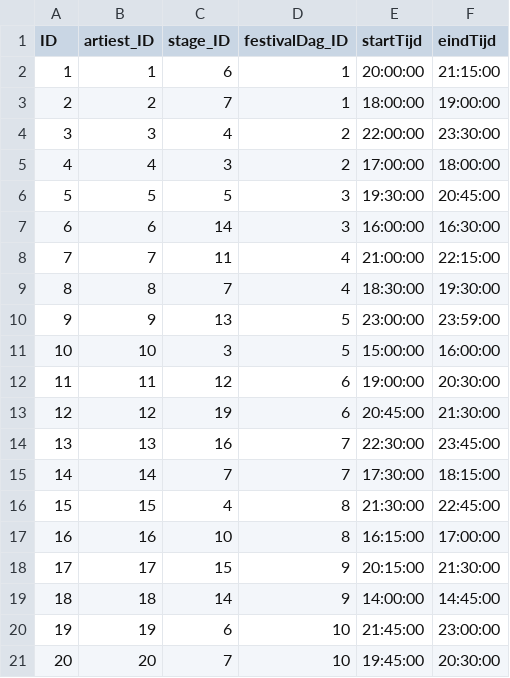
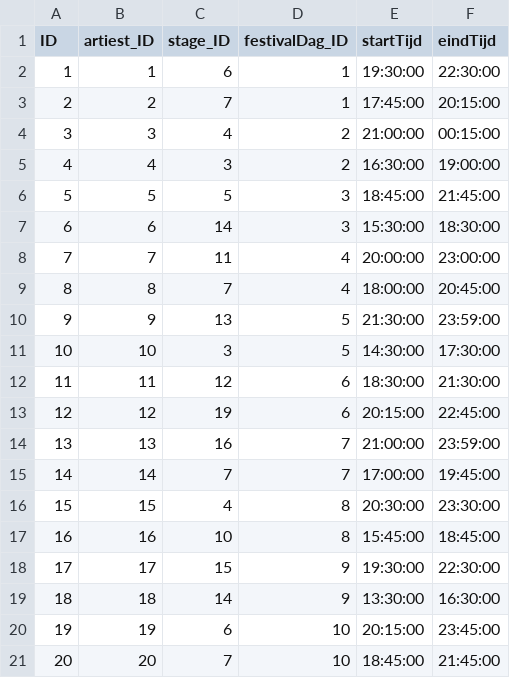
Before and after one commit to ABDIIL/ERP_Applications_Project, a CSV file: db/data/my.project-Optreden.csv, drawn as a sheet.

```diff
--- a/db/data/my.project-Optreden.csv
+++ b/db/data/my.project-Optreden.csv
@@ -1,21 +1,21 @@
 ID,artiest_ID,stage_ID,festivalDag_ID,startTijd,eindTijd
-1,1,6,1,20:00:00,21:15:00
-2,2,7,1,18:00:00,19:00:00
-3,3,4,2,22:00:00,23:30:00
-4,4,3,2,17:00:00,18:00:00
-5,5,5,3,19:30:00,20:45:00
-6,6,14,3,16:00:00,16:30:00
-7,7,11,4,21:00:00,22:15:00
-8,8,7,4,18:30:00,19:30:00
-9,9,13,5,23:00:00,23:59:00
-10,10,3,5,15:00:00,16:00:00
-11,11,12,6,19:00:00,20:30:00
-12,12,19,6,20:45:00,21:30:00
-13,13,16,7,22:30:00,23:45:00
-14,14,7,7,17:30:00,18:15:00
-15,15,4,8,21:30:00,22:45:00
-16,16,10,8,16:15:00,17:00:00
-17,17,15,9,20:15:00,21:30:00
-18,18,14,9,14:00:00,14:45:00
-19,19,6,10,21:45:00,23:00:00
-20,20,7,10,19:45:00,20:30:00
+1,1,6,1,19:30:00,22:30:00
+2,2,7,1,17:45:00,20:15:00
+3,3,4,2,21:00:00,00:15:00
+4,4,3,2,16:30:00,19:00:00
+5,5,5,3,18:45:00,21:45:00
+6,6,14,3,15:30:00,18:30:00
+7,7,11,4,20:00:00,23:00:00
+8,8,7,4,18:00:00,20:45:00
+9,9,13,5,21:30:00,23:59:00
+10,10,3,5,14:30:00,17:30:00
+11,11,12,6,18:30:00,21:30:00
+12,12,19,6,20:15:00,22:45:00
+13,13,16,7,21:00:00,23:59:00
+14,14,7,7,17:00:00,19:45:00
+15,15,4,8,20:30:00,23:30:00
+16,16,10,8,15:45:00,18:45:00
+17,17,15,9,19:30:00,22:30:00
+18,18,14,9,13:30:00,16:30:00
+19,19,6,10,20:15:00,23:45:00
+20,20,7,10,18:45:00,21:45:00
```
Also changed, not shown: 5 other files.
